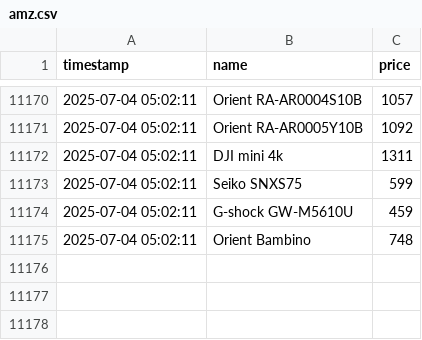
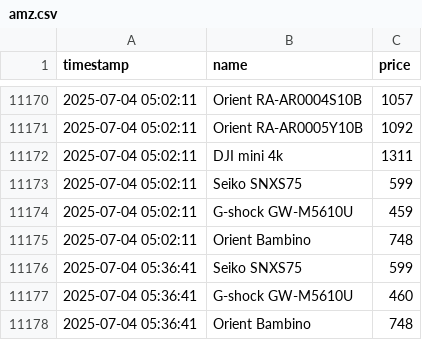
Before and after one commit to MatBylin/amazon-hunter-gen, a CSV file: amz.csv, drawn as a sheet; only a part is shown, gaps mark what is left out; the diff names each change by its address in the sheet, - before the commit and + after, or states it on an @@ line.

```diff
--- a/amz.csv
+++ b/amz.csv
+row 11176: 2025-07-04 05:36:41 | Seiko SNXS75 | 599
+row 11177: 2025-07-04 05:36:41 | G-shock GW-M5610U | 460
+row 11178: 2025-07-04 05:36:41 | Orient Bambino | 748
```
